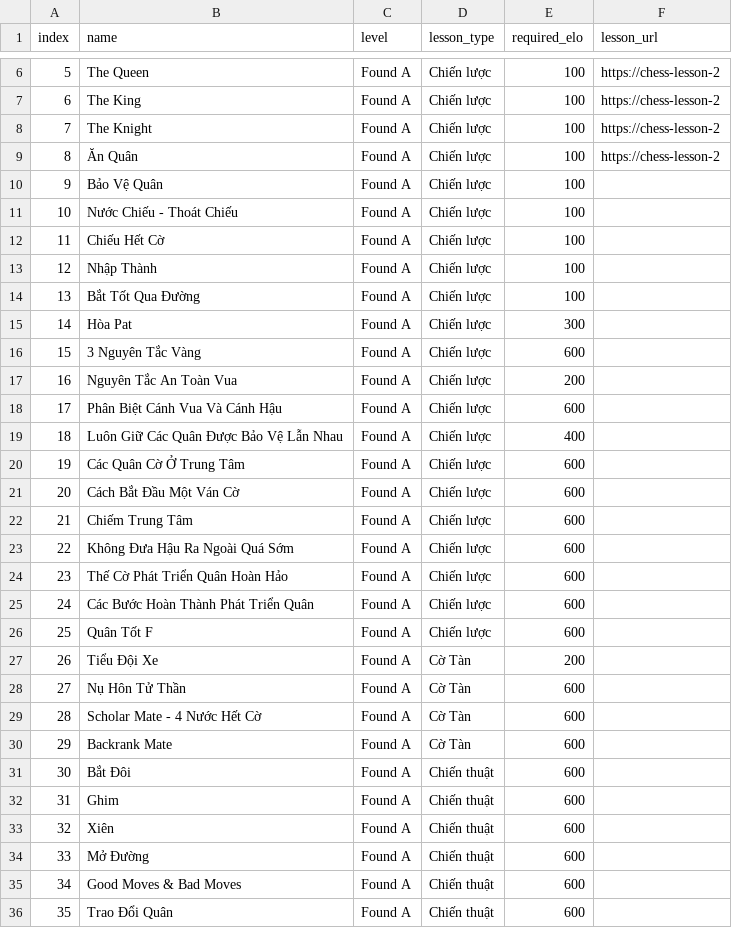
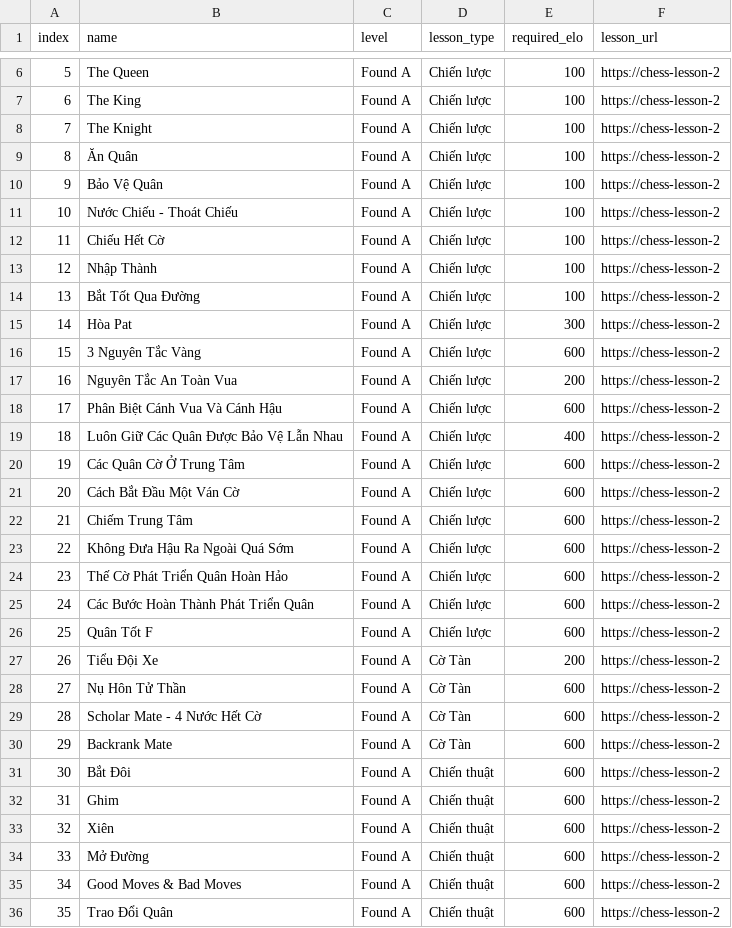
Before and after one commit to vinhan111/kehoachhoctap, a CSV file: lessons.csv, drawn as a sheet; only a part is shown, gaps mark what is left out; the diff covers the shown part only.

Commit message:
thêm danh sách bài học

```diff
--- a/lessons.csv
+++ b/lessons.csv
@@ -9,28 +9,28 @@ index,name,level,lesson_type,required_elo,lesson_url
 8,"Ăn Quân","Found A","Chiến lược",100,"https://chess-lesson-2"
-9,"Bảo Vệ Quân","Found A","Chiến lược",100
-10,"Nước Chiếu - Thoát Chiếu","Found A","Chiến lược",100
-11,"Chiếu Hết Cờ","Found A","Chiến lược",100
-12,"Nhập Thành","Found A","Chiến lược",100
-13,"Bắt Tốt Qua Đường","Found A","Chiến lược",100
-14,"Hòa Pat","Found A","Chiến lược",300
-15,"3 Nguyên Tắc Vàng","Found A","Chiến lược",600
-16,"Nguyên Tắc An Toàn Vua","Found A","Chiến lược",200
-17,"Phân Biệt Cánh Vua Và Cánh Hậu","Found A","Chiến lược",600
-18,"Luôn Giữ Các Quân Được Bảo Vệ Lẫn Nhau","Found A","Chiến lược",400
-19,"Các Quân Cờ Ở Trung Tâm","Found A","Chiến lược",600
-20,"Cách Bắt Đầu Một Ván Cờ","Found A","Chiến lược",600
-21,"Chiếm Trung Tâm","Found A","Chiến lược",600
-22,"Không Đưa Hậu Ra Ngoài Quá Sớm","Found A","Chiến lược",600
-23,"Thế Cờ Phát Triển Quân Hoàn Hảo","Found A","Chiến lược",600
-24,"Các Bước Hoàn Thành Phát Triển Quân","Found A","Chiến lược",600
-25,"Quân Tốt F","Found A","Chiến lược",600
-26,"Tiểu Đội Xe","Found A","Cờ Tàn",200
-27,"Nụ Hôn Tử Thần","Found A","Cờ Tàn",600
-28,"Scholar Mate - 4 Nước Hết Cờ","Found A","Cờ Tàn",600
-29,"Backrank Mate","Found A","Cờ Tàn",600
-30,"Bắt Đôi","Found A","Chiến thuật",600
-31,"Ghim","Found A","Chiến thuật",600
-32,"Xiên","Found A","Chiến thuật",600
-33,"Mở Đường","Found A","Chiến thuật",600
-34,"Good Moves & Bad Moves","Found A","Chiến thuật",600
-35,"Trao Đổi Quân","Found A","Chiến thuật",600
+9,"Bảo Vệ Quân","Found A","Chiến lược",100,"https://chess-lesson-2"
+10,"Nước Chiếu - Thoát Chiếu","Found A","Chiến lược",100,"https://chess-lesson-2"
+11,"Chiếu Hết Cờ","Found A","Chiến lược",100,"https://chess-lesson-2"
+12,"Nhập Thành","Found A","Chiến lược",100,"https://chess-lesson-2"
+13,"Bắt Tốt Qua Đường","Found A","Chiến lược",100,"https://chess-lesson-2"
+14,"Hòa Pat","Found A","Chiến lược",300,"https://chess-lesson-2"
+15,"3 Nguyên Tắc Vàng","Found A","Chiến lược",600,"https://chess-lesson-2"
+16,"Nguyên Tắc An Toàn Vua","Found A","Chiến lược",200,"https://chess-lesson-2"
+17,"Phân Biệt Cánh Vua Và Cánh Hậu","Found A","Chiến lược",600,"https://chess-lesson-2"
+18,"Luôn Giữ Các Quân Được Bảo Vệ Lẫn Nhau","Found A","Chiến lược",400,"https://chess-lesson-2"
+19,"Các Quân Cờ Ở Trung Tâm","Found A","Chiến lược",600,"https://chess-lesson-2"
+20,"Cách Bắt Đầu Một Ván Cờ","Found A","Chiến lược",600,"https://chess-lesson-2"
+21,"Chiếm Trung Tâm","Found A","Chiến lược",600,"https://chess-lesson-2"
+22,"Không Đưa Hậu Ra Ngoài Quá Sớm","Found A","Chiến lược",600,"https://chess-lesson-2"
+23,"Thế Cờ Phát Triển Quân Hoàn Hảo","Found A","Chiến lược",600,"https://chess-lesson-2"
+24,"Các Bước Hoàn Thành Phát Triển Quân","Found A","Chiến lược",600,"https://chess-lesson-2"
+25,"Quân Tốt F","Found A","Chiến lược",600,"https://chess-lesson-2"
+26,"Tiểu Đội Xe","Found A","Cờ Tàn",200,"https://chess-lesson-2"
+27,"Nụ Hôn Tử Thần","Found A","Cờ Tàn",600,"https://chess-lesson-2"
+28,"Scholar Mate - 4 Nước Hết Cờ","Found A","Cờ Tàn",600,"https://chess-lesson-2"
+29,"Backrank Mate","Found A","Cờ Tàn",600,"https://chess-lesson-2"
+30,"Bắt Đôi","Found A","Chiến thuật",600,"https://chess-lesson-2"
+31,"Ghim","Found A","Chiến thuật",600,"https://chess-lesson-2"
+32,"Xiên","Found A","Chiến thuật",600,"https://chess-lesson-2"
+33,"Mở Đường","Found A","Chiến thuật",600,"https://chess-lesson-2"
+34,"Good Moves & Bad Moves","Found A","Chiến thuật",600,"https://chess-lesson-2"
+35,"Trao Đổi Quân","Found A","Chiến thuật",600,"https://chess-lesson-2"
```
Also changed, not shown: 72 edited cells elsewhere in this file.
